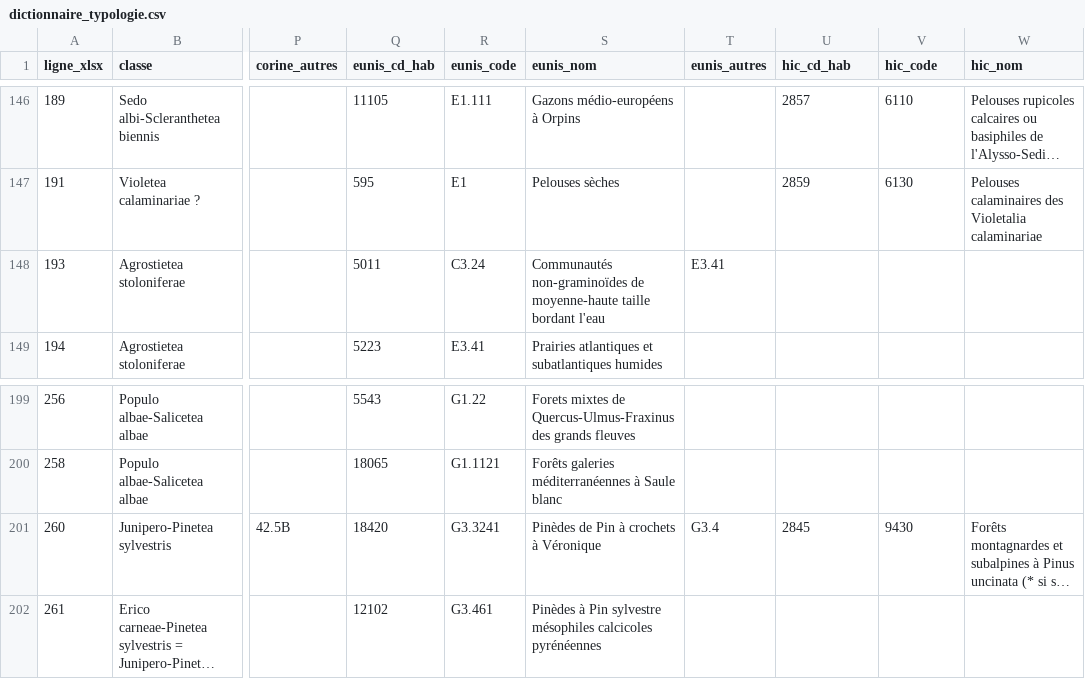
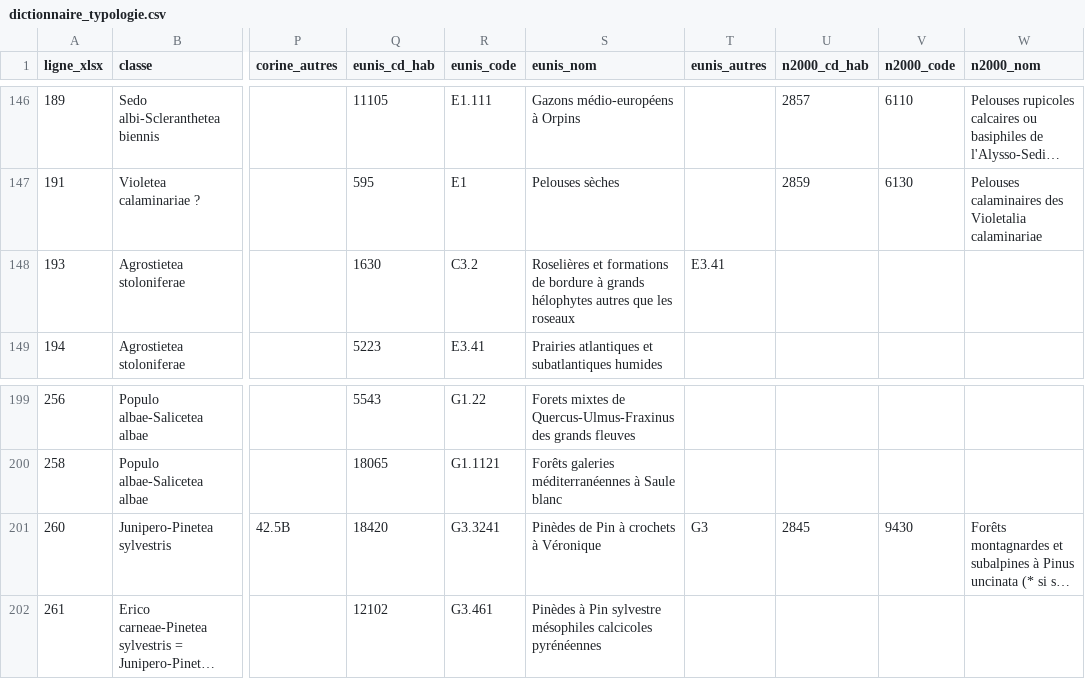
Before and after one commit to ANA-CEN-Ariege/occhab-qgis, a CSV file: resources/typologie/dictionnaire_typologie.csv, drawn as a sheet; only a part is shown, gaps mark what is left out; long unchanged cells end in …; the diff covers the shown part only; the diff names each change by its address in the sheet, - before the commit and + after, or states it on an @@ line.

```diff
--- a/resources/typologie/dictionnaire_typologie.csv
+++ b/resources/typologie/dictionnaire_typologie.csv
-U1: hic_cd_hab
+U1: n2000_cd_hab
-V1: hic_code
+V1: n2000_code
-W1: hic_nom
+W1: n2000_nom
-Q148 (eunis_cd_hab): 5011
+Q148 (eunis_cd_hab): 1630
-R148 (eunis_code): C3.24
+R148 (eunis_code): C3.2
-S148 (eunis_nom): Communautés non-graminoïdes de moyenne-haute taille bordant l'eau
+S148 (eunis_nom): Roselières et formations de bordure à grands hélophytes autres que les roseaux
-T201 (eunis_autres): G3.4
+T201 (eunis_autres): G3
```
Also changed, not shown: 23 edited cells elsewhere in this file, 12 other files.
